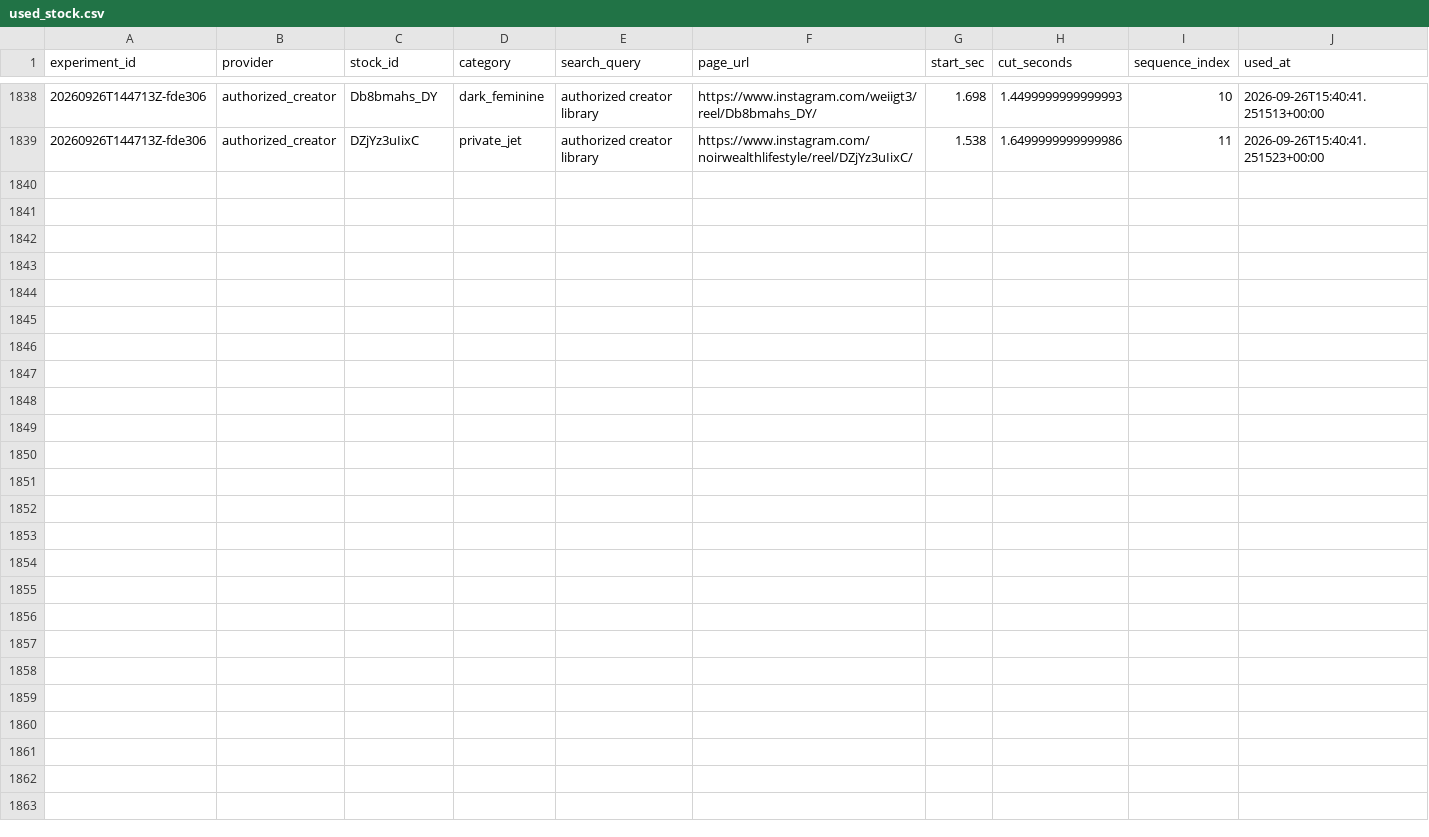
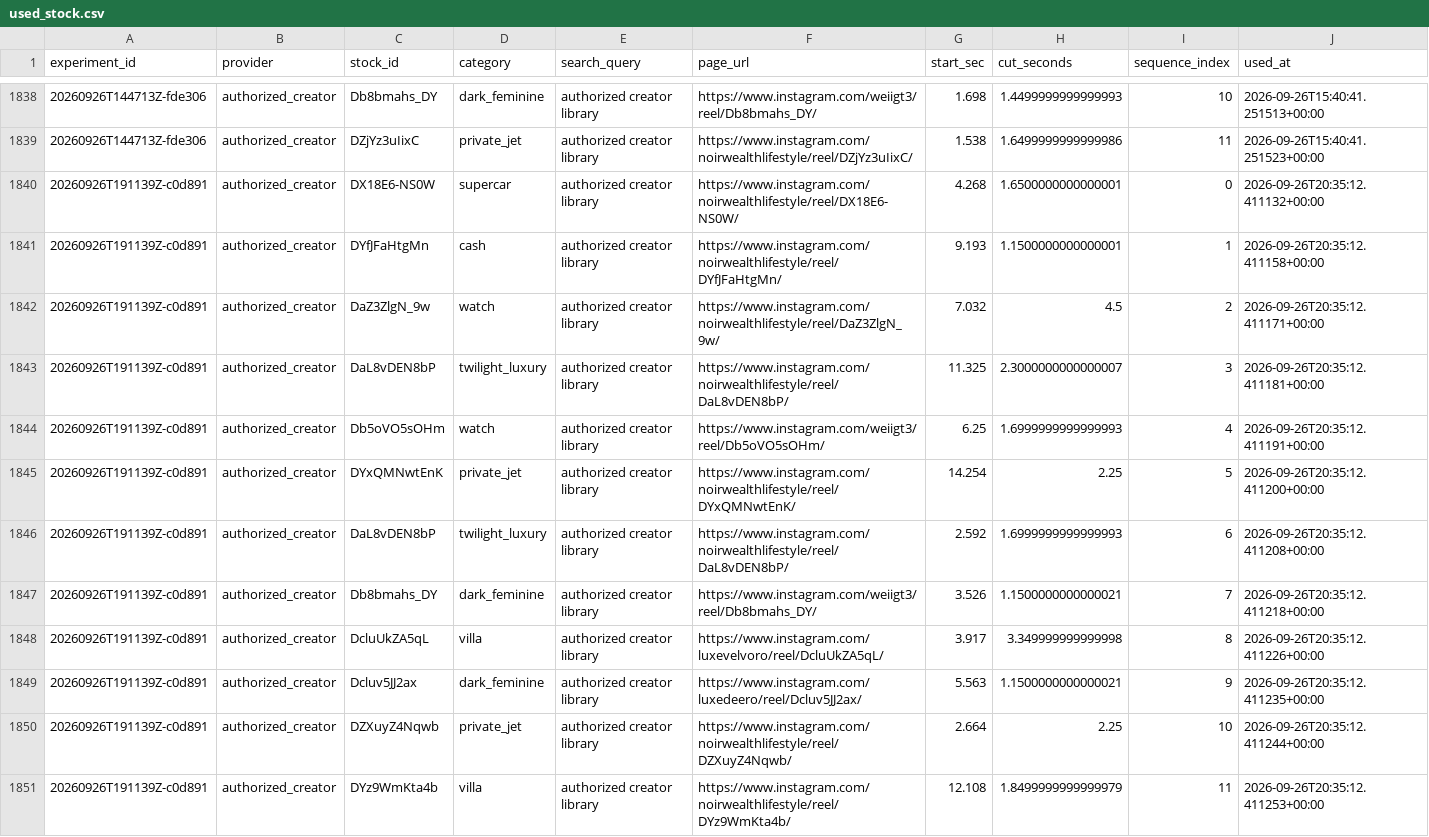
Before and after one commit to Wahb-tech/video-pipeline, a CSV file: data/used_stock.csv, drawn as a sheet; only a part is shown, gaps mark what is left out.

```diff
--- a/data/used_stock.csv
+++ b/data/used_stock.csv
@@ -1839 +1839,13 @@ experiment_id,provider,stock_id,category,search_query,page_url,start_sec,cut_sec
 20260926T144713Z-fde306,authorized_creator,DZjYz3uIixC,private_jet,authorized creator library,https://www.instagram.com/noirwealthlifestyle/reel/DZjYz3uIixC/,1.538,1.6499999999999986,11,2026-09-26T15:40:41.251523+00:00
+20260926T191139Z-c0d891,authorized_creator,DX18E6-NS0W,supercar,authorized creator library,https://www.instagram.com/noirwealthlifestyle/reel/DX18E6-NS0W/,4.268,1.6500000000000001,0,2026-09-26T20:35:12.411132+00:00
+20260926T191139Z-c0d891,authorized_creator,DYfJFaHtgMn,cash,authorized creator library,https://www.instagram.com/noirwealthlifestyle/reel/DYfJFaHtgMn/,9.193,1.1500000000000001,1,2026-09-26T20:35:12.411158+00:00
+20260926T191139Z-c0d891,authorized_creator,DaZ3ZlgN_9w,watch,authorized creator library,https://www.instagram.com/noirwealthlifestyle/reel/DaZ3ZlgN_9w/,7.032,4.5,2,2026-09-26T20:35:12.411171+00:00
+20260926T191139Z-c0d891,authorized_creator,DaL8vDEN8bP,twilight_luxury,authorized creator library,https://www.instagram.com/noirwealthlifestyle/reel/DaL8vDEN8bP/,11.325,2.3000000000000007,3,2026-09-26T20:35:12.411181+00:00
+20260926T191139Z-c0d891,authorized_creator,Db5oVO5sOHm,watch,authorized creator library,https://www.instagram.com/weiigt3/reel/Db5oVO5sOHm/,6.25,1.6999999999999993,4,2026-09-26T20:35:12.411191+00:00
+20260926T191139Z-c0d891,authorized_creator,DYxQMNwtEnK,private_jet,authorized creator library,https://www.instagram.com/noirwealthlifestyle/reel/DYxQMNwtEnK/,14.254,2.25,5,2026-09-26T20:35:12.411200+00:00
+20260926T191139Z-c0d891,authorized_creator,DaL8vDEN8bP,twilight_luxury,authorized creator library,https://www.instagram.com/noirwealthlifestyle/reel/DaL8vDEN8bP/,2.592,1.6999999999999993,6,2026-09-26T20:35:12.411208+00:00
+20260926T191139Z-c0d891,authorized_creator,Db8bmahs_DY,dark_feminine,authorized creator library,https://www.instagram.com/weiigt3/reel/Db8bmahs_DY/,3.526,1.1500000000000021,7,2026-09-26T20:35:12.411218+00:00
+20260926T191139Z-c0d891,authorized_creator,DcluUkZA5qL,villa,authorized creator library,https://www.instagram.com/luxevelvoro/reel/DcluUkZA5qL/,3.917,3.349999999999998,8,2026-09-26T20:35:12.411226+00:00
+20260926T191139Z-c0d891,authorized_creator,Dcluv5JJ2ax,dark_feminine,authorized creator library,https://www.instagram.com/luxedeero/reel/Dcluv5JJ2ax/,5.563,1.1500000000000021,9,2026-09-26T20:35:12.411235+00:00
+20260926T191139Z-c0d891,authorized_creator,DZXuyZ4Nqwb,private_jet,authorized creator library,https://www.instagram.com/noirwealthlifestyle/reel/DZXuyZ4Nqwb/,2.664,2.25,10,2026-09-26T20:35:12.411244+00:00
+20260926T191139Z-c0d891,authorized_creator,DYz9WmKta4b,villa,authorized creator library,https://www.instagram.com/noirwealthlifestyle/reel/DYz9WmKta4b/,12.108,1.8499999999999979,11,2026-09-26T20:35:12.411253+00:00
```
Also changed, not shown: data/generated.csv.
